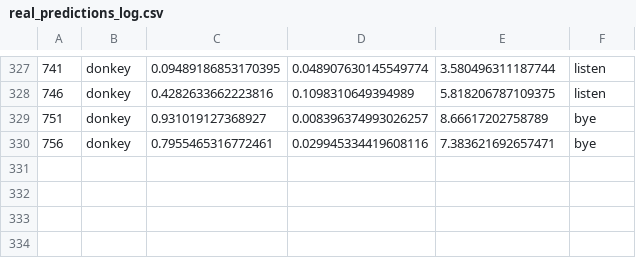
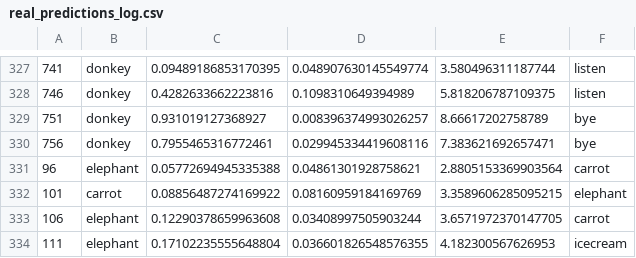
Before and after one commit to SUPER-UCE-DOC/SUPER-UCE-DOC, a CSV file: BackEnd/real_predictions_log.csv, drawn as a sheet; only a part is shown, gaps mark what is left out.

```diff
--- a/BackEnd/real_predictions_log.csv
+++ b/BackEnd/real_predictions_log.csv
@@ -330 +330,5 @@
 756,donkey,0.7955465316772461,0.029945334419608116,7.383621692657471,bye
+96,elephant,0.05772694945335388,0.04861301928758621,2.8805153369903564,carrot
+101,carrot,0.08856487274169922,0.08160959184169769,3.3589606285095215,elephant
+106,elephant,0.12290378659963608,0.03408997505903244,3.6571972370147705,carrot
+111,elephant,0.17102235555648804,0.036601826548576355,4.182300567626953,icecream
```
Also changed, not shown: 1 other file.
